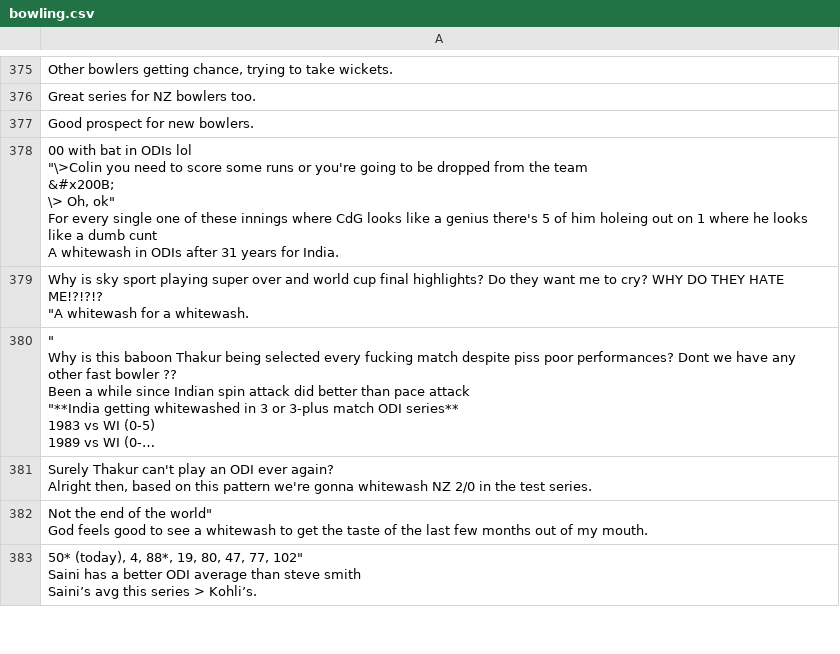
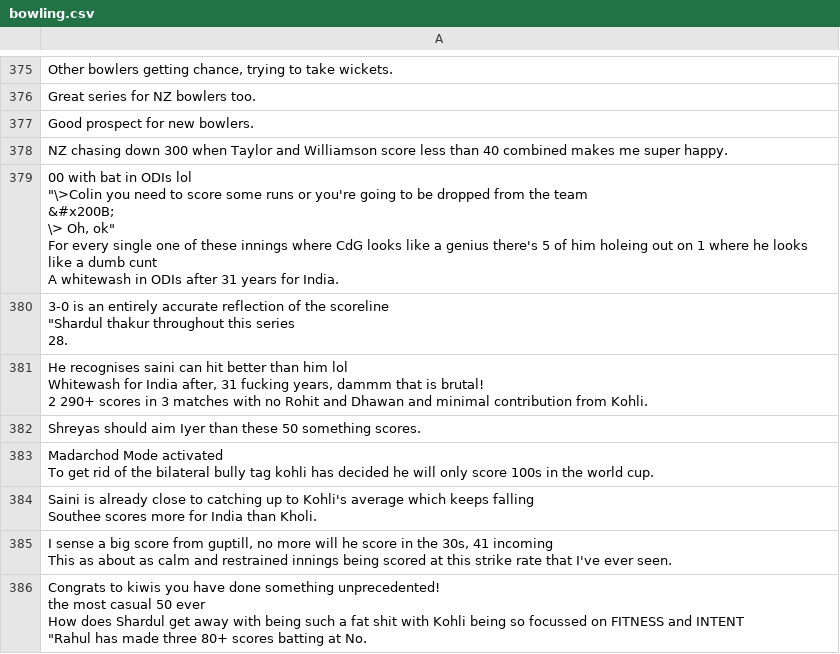
Before and after one commit to alfinwilliam/Sports-Match-Analysis-using-Social-Media-Mining, a CSV file: ipynb files/bowling.csv, drawn as a sheet; only a part is shown, gaps mark what is left out; the shorter side is filled out with more unchanged rows; long unchanged cells end in …; the diff covers the shown part only.

```diff
--- a/ipynb files/bowling.csv
+++ b/ipynb files/bowling.csv
@@ -1640 +1640,33 @@
 " Good prospect for new bowlers."
+"
+ NZ chasing down 300 when Taylor and Williamson score less than 40 combined makes me super happy."
+"00 with bat in ODIs lol
+ ""\>Colin you need to score some runs or you're going to be dropped from the team
+
+ &#x200B;
+
+ \> Oh, ok""
+ For every single one of these innings where CdG  looks like a genius there's 5 of him holeing out on 1 where he looks like a dumb cunt
+ A whitewash in ODIs after 31 years for India."
+" 3-0 is an entirely accurate reflection of the scoreline
+ ""Shardul thakur throughout this series
+
+ 28."
+" He recognises saini can hit better than him lol
+ Whitewash for India after, 31 fucking years, dammm that is brutal!
+ 2 290+ scores in 3 matches with no Rohit and Dhawan and minimal contribution from Kohli."
+"
+ Shreyas should aim Iyer than these 50 something scores."
+"
+ Madarchod Mode activated
+ To get rid of the bilateral bully tag kohli has decided he will only score 100s in the world cup."
+"
+ Saini is already close to catching up to Kohli's average which keeps falling
+ Southee scores more for India than Kholi."
+"
+ I sense a big score from guptill, no more will he score in the 30s, 41 incoming
+ This as about as calm and restrained innings being scored at this strike rate that I've ever seen."
+" Congrats to kiwis you have done something unprecedented!
+ the most casual 50 ever
+ How does Shardul get away with being such a fat shit with Kohli being so focussed on FITNESS and INTENT
+ ""Rahul has made three 80+ scores batting at No."
```
Also changed, not shown: 9 added rows, 2 removed rows and 1 moved row elsewhere in this file, ipynb files/batting.csv, ipynb files/twitterdata.csv, 1 other file.
